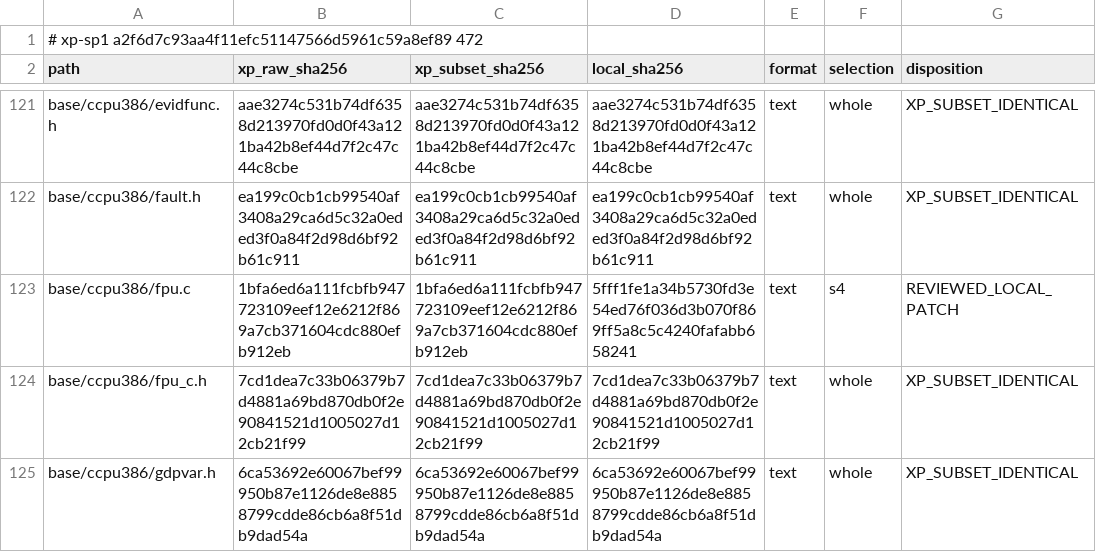
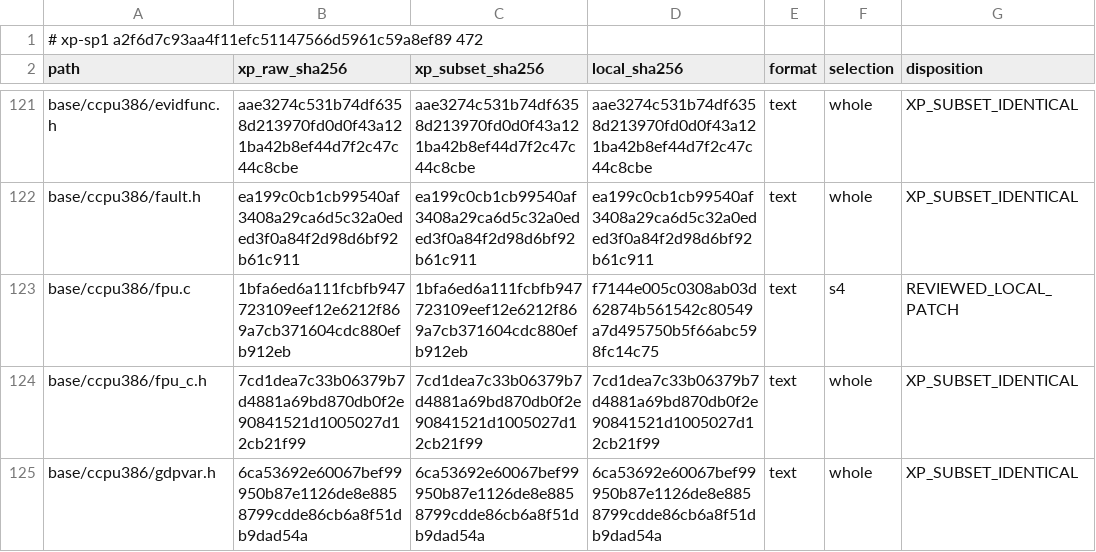
Before and after one commit to cshaxu/softpc, a TSV file: docs/etc/evidence/softpc/xp-sp1-current-manifest.tsv, drawn as a sheet; only a part is shown, gaps mark what is left out.

```diff
--- a/docs/etc/evidence/softpc/xp-sp1-current-manifest.tsv
+++ b/docs/etc/evidence/softpc/xp-sp1-current-manifest.tsv
@@ -122,3 +122,3 @@ base/ccpu386/evidfunc.h	aae3274c531b74df6358d213970fd0d0f43a121ba42b8ef44d7f2c47
 base/ccpu386/fault.h	ea199c0cb1cb99540af3408a29ca6d5c32a0eded3f0a84f2d98d6bf92b61c911	ea199c0cb1cb99540af3408a29ca6d5c32a0eded3f0a84f2d98d6bf92b61c911	ea199c0cb1cb99540af3408a29ca6d5c32a0eded3f0a84f2d98d6bf92b61c911	text	whole	XP_SUBSET_IDENTICAL
-base/ccpu386/fpu.c	1bfa6ed6a111fcbfb947723109eef12e6212f869a7cb371604cdc880efb912eb	1bfa6ed6a111fcbfb947723109eef12e6212f869a7cb371604cdc880efb912eb	5fff1fe1a34b5730fd3e54ed76f036d3b070f869ff5a8c5c4240fafabb658241	text	s4	REVIEWED_LOCAL_PATCH
+base/ccpu386/fpu.c	1bfa6ed6a111fcbfb947723109eef12e6212f869a7cb371604cdc880efb912eb	1bfa6ed6a111fcbfb947723109eef12e6212f869a7cb371604cdc880efb912eb	f7144e005c0308ab03d62874b561542c80549a7d495750b5f66abc598fc14c75	text	s4	REVIEWED_LOCAL_PATCH
 base/ccpu386/fpu_c.h	7cd1dea7c33b06379b7d4881a69bd870db0f2e90841521d1005027d12cb21f99	7cd1dea7c33b06379b7d4881a69bd870db0f2e90841521d1005027d12cb21f99	7cd1dea7c33b06379b7d4881a69bd870db0f2e90841521d1005027d12cb21f99	text	whole	XP_SUBSET_IDENTICAL
```
Also changed, not shown: docs/etc/evidence/softpc/m9-t100-files.tsv, 8 other files.
